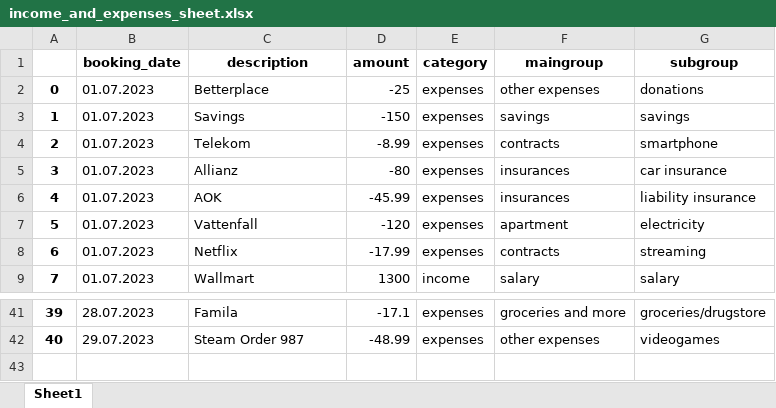
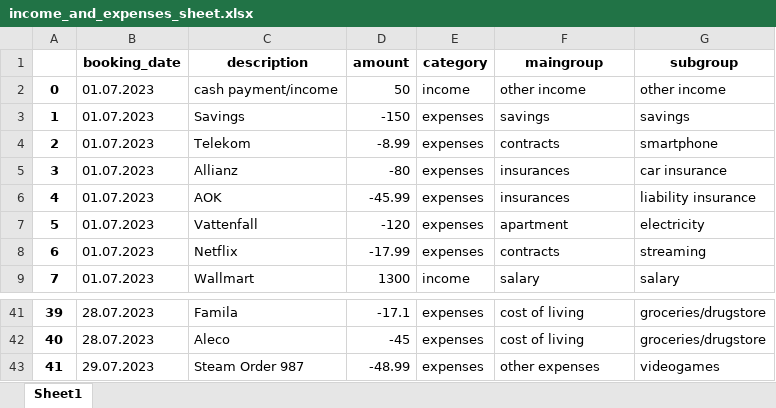
Before and after one commit to marcelnordmann/dataanalysis_bank_statement, an Excel workbook: results/income_and_expenses_sheet.xlsx, sheet Sheet1, drawn as a sheet; only a part is shown, gaps mark what is left out; values as stored, in another font and other column widths than the file's, no borders; the diff covers the shown part only; the diff names each change by its address in the sheet, - before the commit and + after, or states it on an @@ line.

```diff
--- a/results/income_and_expenses_sheet.xlsx (sheet Sheet1)
+++ b/results/income_and_expenses_sheet.xlsx (sheet Sheet1)
@@ row 2 moved to row 13: 11 @@
+row 2: 0 | 01.07.2023 | cash payment/income | 50 | income | other income | other income
@@ column A renumbered from row 14 down @@
-F41 (maingroup): groceries and more
+F41 (maingroup): cost of living
+row 42: 40 | 28.07.2023 | Aleco | -45 | expenses | cost of living | groceries/drugstore
```
Also changed, not shown: 4 added rows, 5 removed rows and 6 edited cells elsewhere in this sheet, 3 other files.
